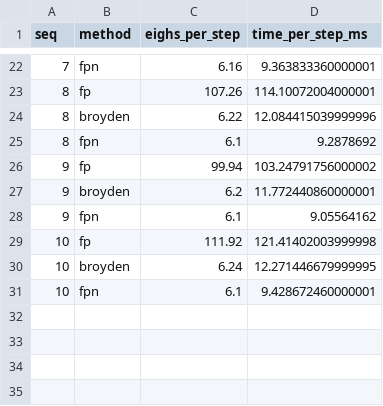
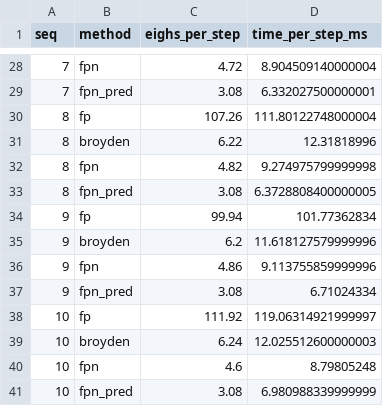
Before and after one commit to reinhardhansen/GFT, a CSV file: results/warm.csv, drawn as a sheet; only a part is shown, gaps mark what is left out; the diff covers the shown part only.

```diff
--- a/results/warm.csv
+++ b/results/warm.csv
@@ -22,10 +28,14 @@ seq,method,eighs_per_step,time_per_step_ms
-7,fpn,6.16,9.363833360000001
-8,fp,107.26,114.10072004000001
-8,broyden,6.22,12.084415039999996
-8,fpn,6.1,9.2878692
-9,fp,99.94,103.24791756000002
-9,broyden,6.2,11.772440860000001
-9,fpn,6.1,9.05564162
-10,fp,111.92,121.41402003999998
-10,broyden,6.24,12.271446679999995
-10,fpn,6.1,9.428672460000001
+7,fpn,4.72,8.904509140000004
+7,fpn_pred,3.08,6.332027500000001
+8,fp,107.26,111.80122748000004
+8,broyden,6.22,12.31818996
+8,fpn,4.82,9.274975799999998
+8,fpn_pred,3.08,6.3728808400000005
+9,fp,99.94,101.77362834
+9,broyden,6.2,11.618127579999996
+9,fpn,4.86,9.113755859999996
+9,fpn_pred,3.08,6.71024334
+10,fp,111.92,119.06314921999997
+10,broyden,6.24,12.025512600000003
+10,fpn,4.6,8.79805248
+10,fpn_pred,3.08,6.980988339999999
```
Also changed, not shown: 6 added rows and 26 edited cells elsewhere in this file, results/final.csv, results/hist.csv, 28 other files.
